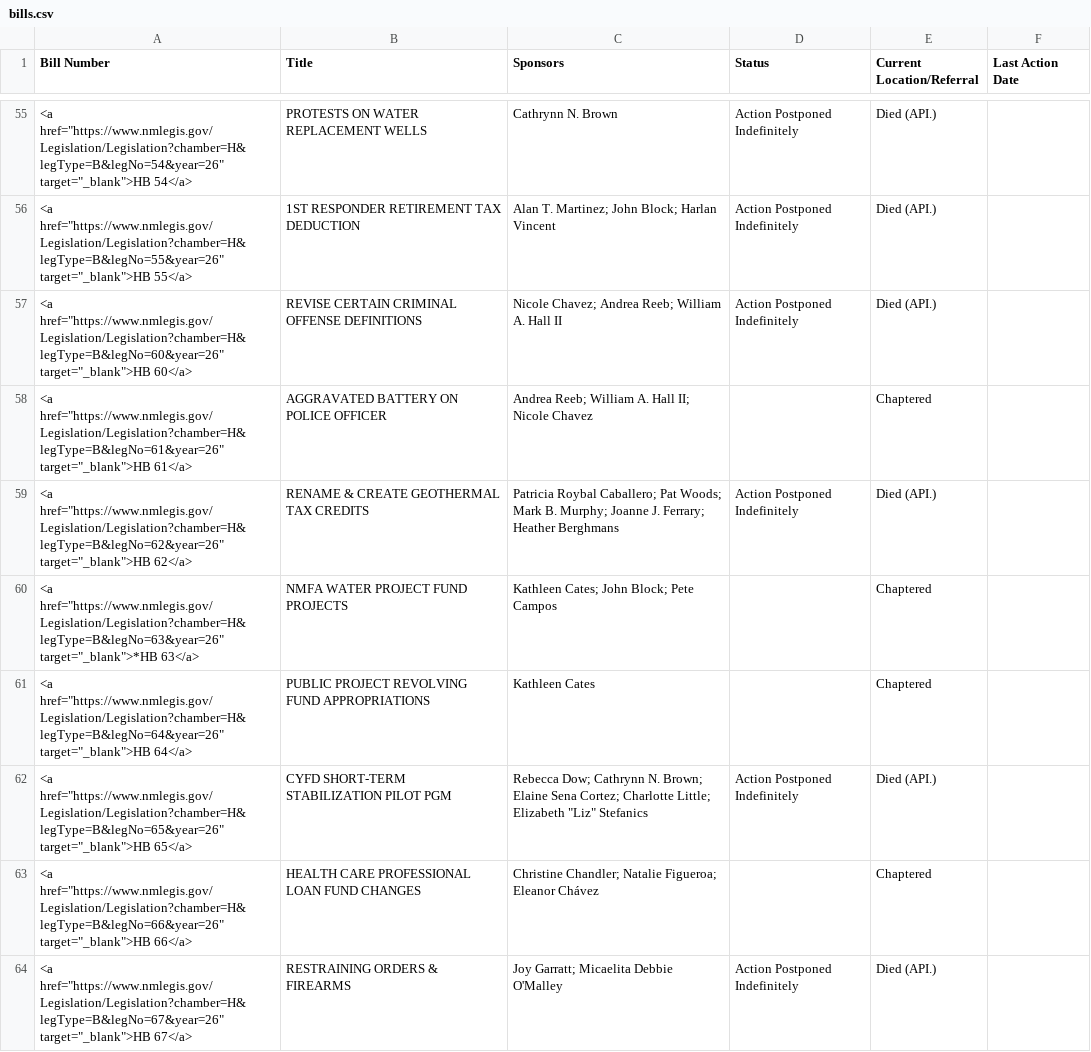
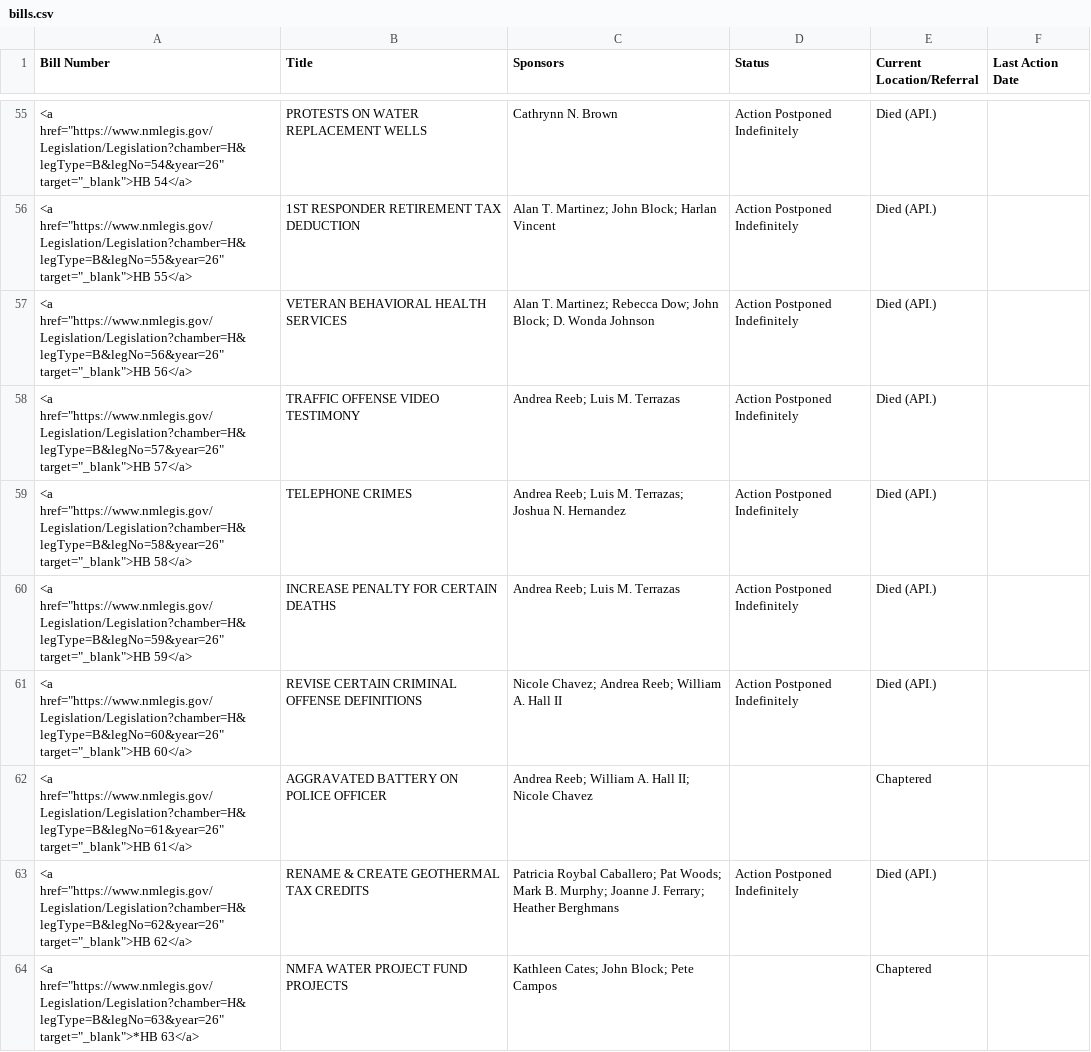
Before and after one commit to PatrickLohmann/2026Legislaturebilltracker2, a CSV file: bills.csv, drawn as a sheet; only a part is shown, gaps mark what is left out; the shorter side is filled out with more unchanged rows; the diff names each change by its address in the sheet, - before the commit and + after, or states it on an @@ line.

```diff
--- a/bills.csv
+++ b/bills.csv
+row 57: <a href="https://www.nmlegis.gov/Legislation/Legislation?chamber=H&legType=B&legNo=56&year=26" target="_blank">HB 56</a> | VETERAN BEHAVIORAL HEALTH SERVICES | Alan T. Martinez; Rebecca Dow; John Block; D. Wonda Johnson | Action Postponed Indefinitely | Died (API.)
+row 58: <a href="https://www.nmlegis.gov/Legislation/Legislation?chamber=H&legType=B&legNo=57&year=26" target="_blank">HB 57</a> | TRAFFIC OFFENSE VIDEO TESTIMONY | Andrea Reeb; Luis M. Terrazas | Action Postponed Indefinitely | Died (API.)
+row 59: <a href="https://www.nmlegis.gov/Legislation/Legislation?chamber=H&legType=B&legNo=58&year=26" target="_blank">HB 58</a> | TELEPHONE CRIMES | Andrea Reeb; Luis M. Terrazas; Joshua N. Hernandez | Action Postponed Indefinitely | Died (API.)
+row 60: <a href="https://www.nmlegis.gov/Legislation/Legislation?chamber=H&legType=B&legNo=59&year=26" target="_blank">HB 59</a> | INCREASE PENALTY FOR CERTAIN DEATHS | Andrea Reeb; Luis M. Terrazas | Action Postponed Indefinitely | Died (API.)
```
